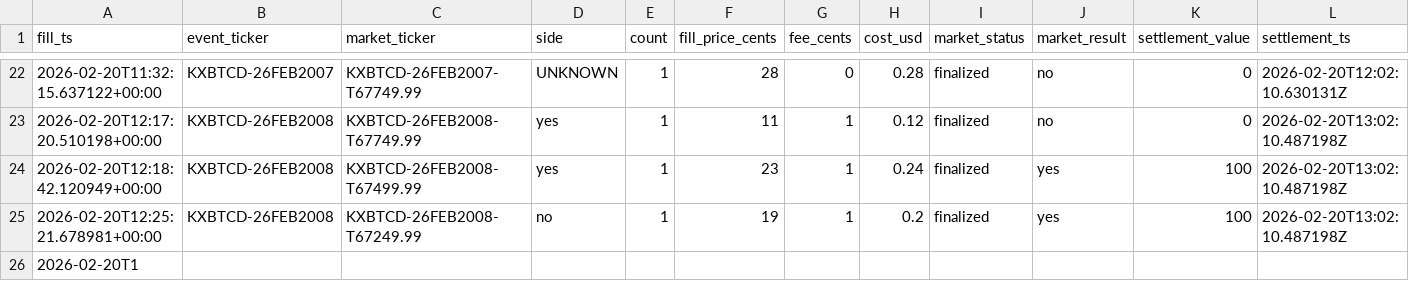
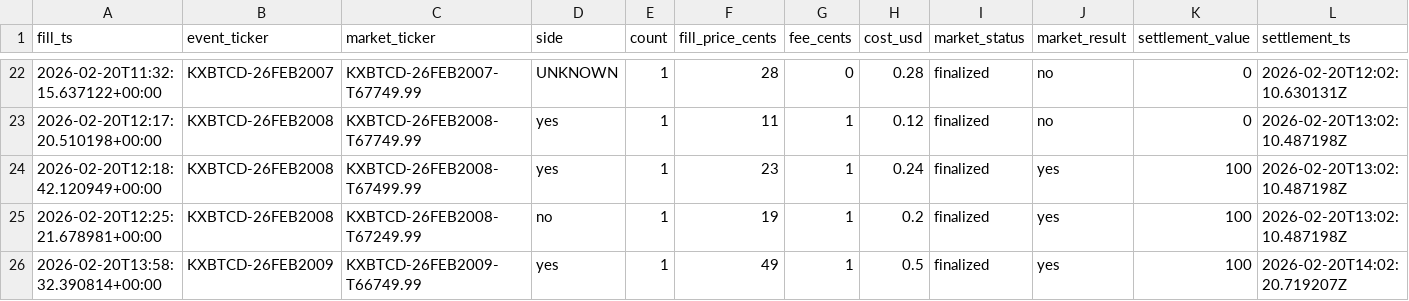
Before and after one commit to davidge20/BTC-Kalshi, a CSV file: pnl_out/fills_with_settlement.csv, drawn as a sheet; only a part is shown, gaps mark what is left out; removed rows and columns are numbered as before the commit, all else as after; rows hold the shown columns only; the diff names each change by its address in the sheet, - before the commit and + after, or states it on an @@ line.

```diff
--- a/pnl_out/fills_with_settlement.csv
+++ b/pnl_out/fills_with_settlement.csv
-row 26: 2026-02-20T1
+row 26: 2026-02-20T13:58:32.390814+00:00 | KXBTCD-26FEB2009 | KXBTCD-26FEB2009-T66749.99 | yes | 1 | 49 | 1 | 0.5 | finalized | yes | 100 | 2026-02-20T14:02:20.719207Z
```
Also changed, not shown: pnl_out/event_summary.csv, pnl_out/market_summary.csv, 37 other files.
